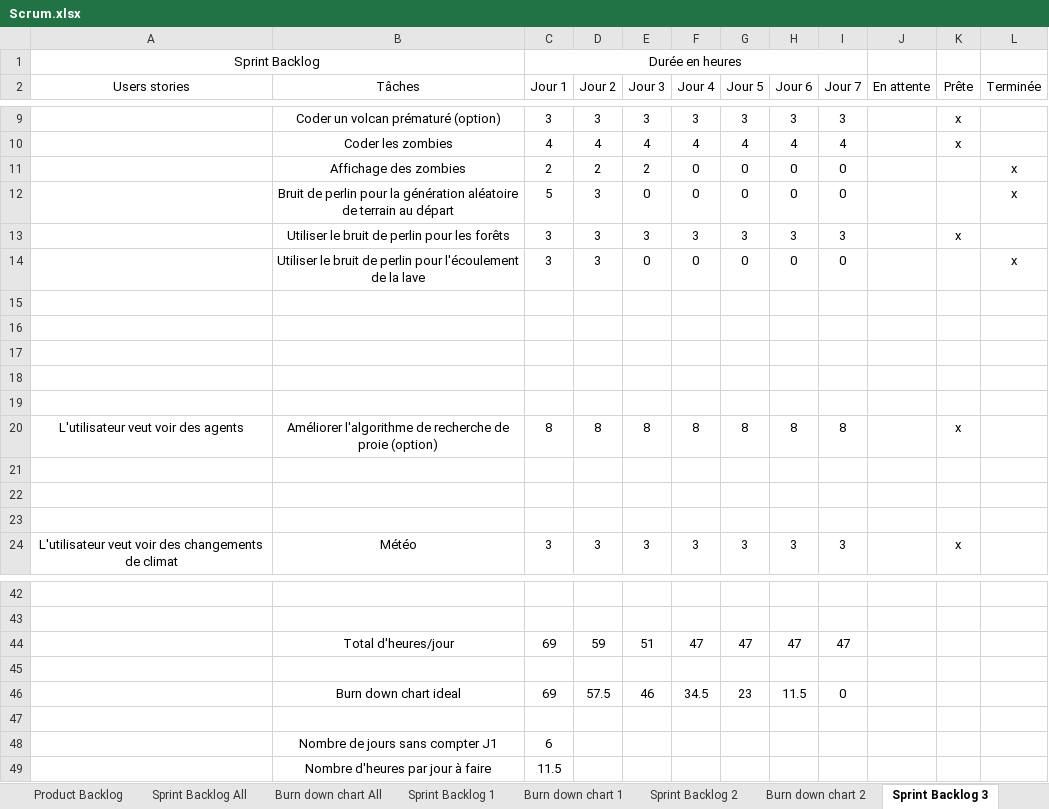
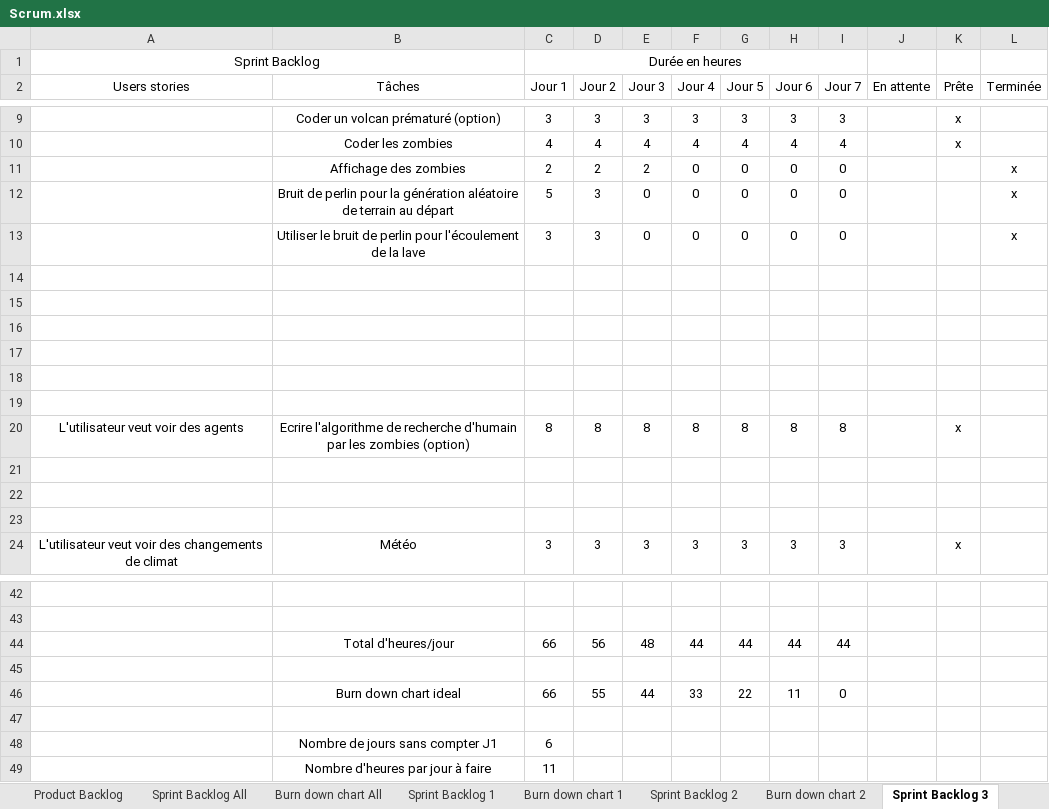
Before and after one commit to RiichD/WorldOfSprites, an Excel workbook: rapports/Scrum.xlsx, sheet Sprint Backlog 3, drawn as a sheet; only a part is shown, gaps mark what is left out; values as stored, in another font and other column widths than the file's, no borders; removed rows and columns are numbered as before the commit, all else as after; the diff names each change by its address in the sheet, - before the commit and + after, or states it on an @@ line.

```diff
--- a/rapports/Scrum.xlsx (sheet Sprint Backlog 3)
+++ b/rapports/Scrum.xlsx (sheet Sprint Backlog 3)
-row 13:  | Utiliser le bruit de perlin pour les forêts | 3 | 3 | 3 | 3 | 3 | 3 | 3 |  | x
+row 19: (empty)
-B20 (Tâches): Améliorer l'algorithme de recherche de proie (option)
+B20 (Tâches): Ecrire l'algorithme de recherche d'humain par les zombies (option)
-row 44:  | Total d'heures/jour | 69 | 59 | 51 | 47 | 47 | 47 | 47
+row 44:  | Total d'heures/jour | 66 | 56 | 48 | 44 | 44 | 44 | 44
-row 46:  | Burn down chart ideal | 69 | 57.5 | 46 | 34.5 | 23 | 11.5 | 0
+row 46:  | Burn down chart ideal | 66 | 55 | 44 | 33 | 22 | 11 | 0
-C49 (Jour 1): 11.5
+C49 (Jour 1): 11
```
Also changed, not shown: charts or pictures, 4 other files.
